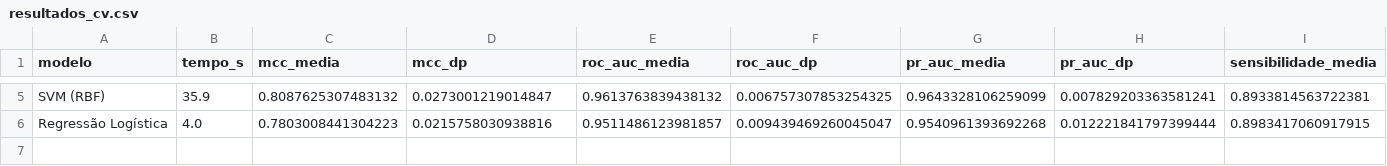
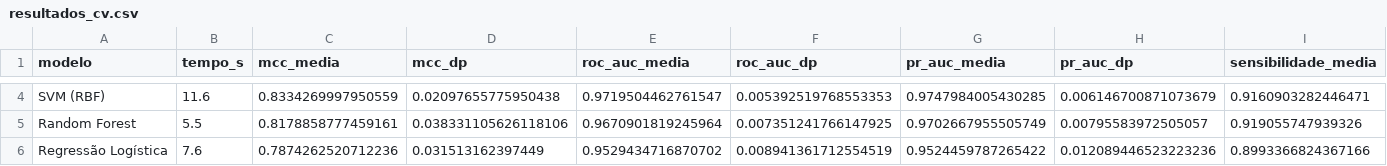
Before and after one commit to Rafael-mod/ml-antibacterial-peptides, a CSV file: reports/tabelas/resultados_cv.csv, drawn as a sheet; only a part is shown, gaps mark what is left out; addresses are those after the commit; rows hold the shown columns only; the diff covers the shown part only; the diff names each change by its address in the sheet, - before the commit and + after, or states it on an @@ line.

```diff
--- a/reports/tabelas/resultados_cv.csv
+++ b/reports/tabelas/resultados_cv.csv
-B4 (tempo_s): 35.9
+B4 (tempo_s): 11.6
-C4 (mcc_media): 0.8087625307483132
+C4 (mcc_media): 0.8334269997950559
-D4 (mcc_dp): 0.0273001219014847
+D4 (mcc_dp): 0.02097655775950438
-E4 (roc_auc_media): 0.9613763839438132
+E4 (roc_auc_media): 0.9719504462761547
-F4 (roc_auc_dp): 0.006757307853254325
+F4 (roc_auc_dp): 0.005392519768553353
-G4 (pr_auc_media): 0.9643328106259099
+G4 (pr_auc_media): 0.9747984005430285
-H4 (pr_auc_dp): 0.007829203363581241
+H4 (pr_auc_dp): 0.006146700871073679
-I4 (sensibilidade_media): 0.8933814563722381
+I4 (sensibilidade_media): 0.9160903282446471
+row 5: Random Forest | 5.5 | 0.8178858777459161 | 0.038331105626118106 | 0.9670901819245964 | 0.007351241766147925 | 0.9702667955505749 | 0.00795583972505057 | 0.919055747939326
-B6 (tempo_s): 4.0
+B6 (tempo_s): 7.6
-C6 (mcc_media): 0.7803008441304223
+C6 (mcc_media): 0.7874262520712236
-D6 (mcc_dp): 0.0215758030938816
+D6 (mcc_dp): 0.031513162397449
-E6 (roc_auc_media): 0.9511486123981857
+E6 (roc_auc_media): 0.9529434716870702
-F6 (roc_auc_dp): 0.009439469260045047
+F6 (roc_auc_dp): 0.008941361712554519
-G6 (pr_auc_media): 0.9540961393692268
+G6 (pr_auc_media): 0.9524459787265422
-H6 (pr_auc_dp): 0.012221841797399444
+H6 (pr_auc_dp): 0.012089446523223236
-I6 (sensibilidade_media): 0.8983417060917915
+I6 (sensibilidade_media): 0.8993366824367166
```
Also changed, not shown: 1 removed row and 36 edited cells elsewhere in this file, reports/tabelas/resultados_teste_cego_tuning.csv, reports/tabelas/resultados_tuning_cv.csv, 15 other files.
